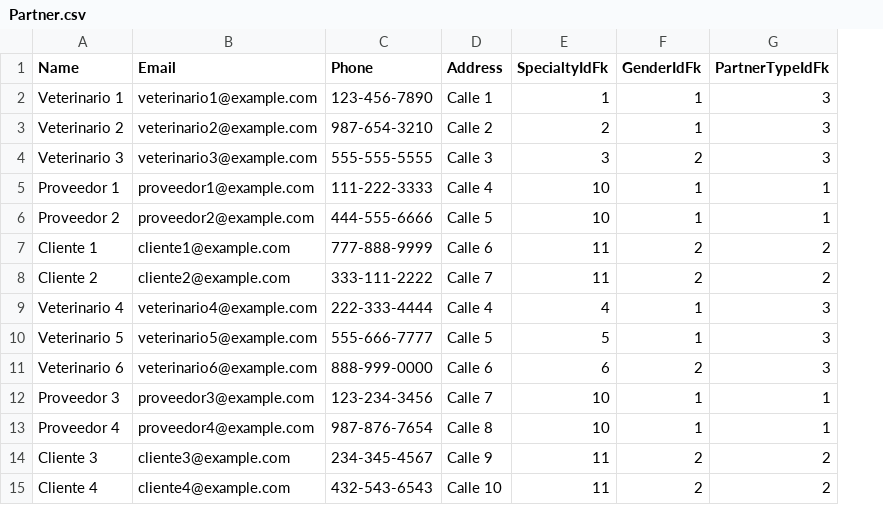
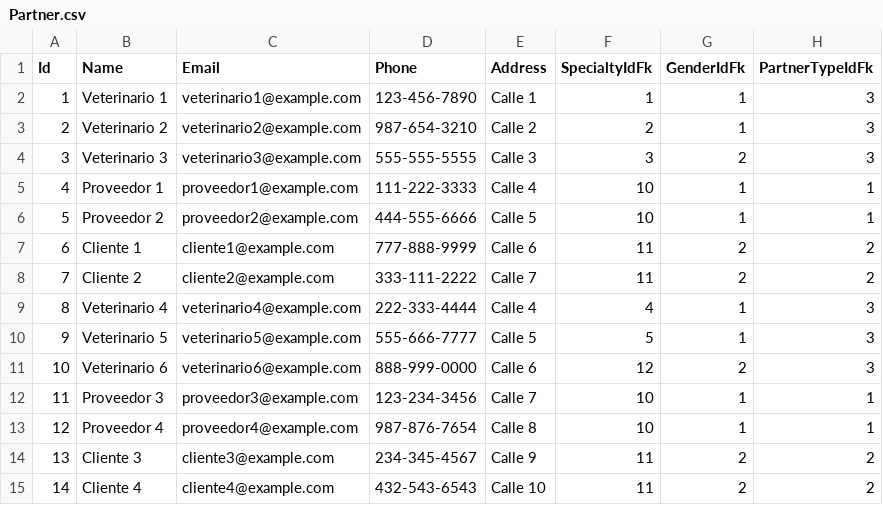
Before and after one commit to AndresAngarita10/AdminVeterinary, a CSV file: Persistence/Data/Csvs/Partner.csv, drawn as a sheet; addresses are those after the commit; the diff names each change by its address in the sheet, - before the commit and + after, or states it on an @@ line.

```diff
--- a/Persistence/Data/Csvs/Partner.csv
+++ b/Persistence/Data/Csvs/Partner.csv
+column A (Id), rows 2-15: 1 | 2 | 3 | 4 | 5 | 6 | 7 | 8 | 9 | 10 | 11 | 12 | 13 | 14
-F11 (SpecialtyIdFk): 6
+F11 (SpecialtyIdFk): 12
```
Also changed, not shown: Persistence/Data/Csvs/Laboratory.csv, Persistence/Data/Csvs/Medicine.csv, 32 other files.
